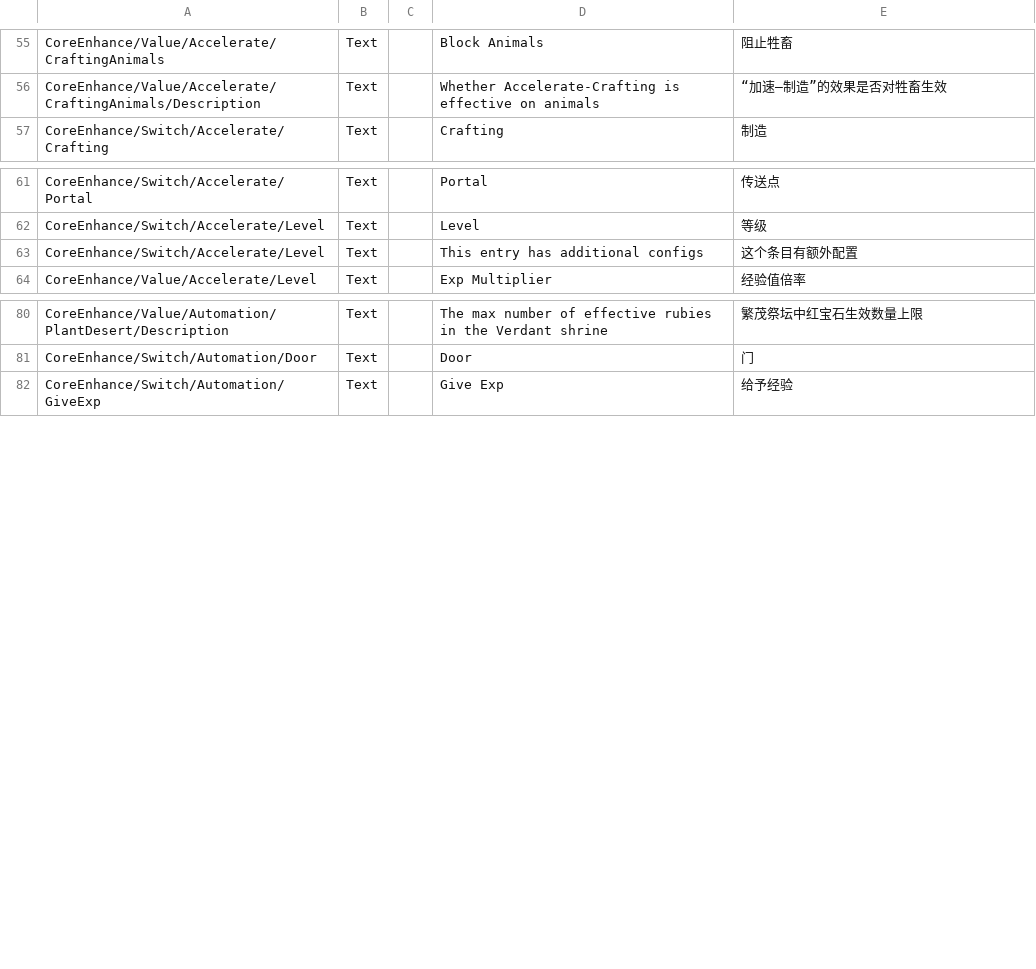
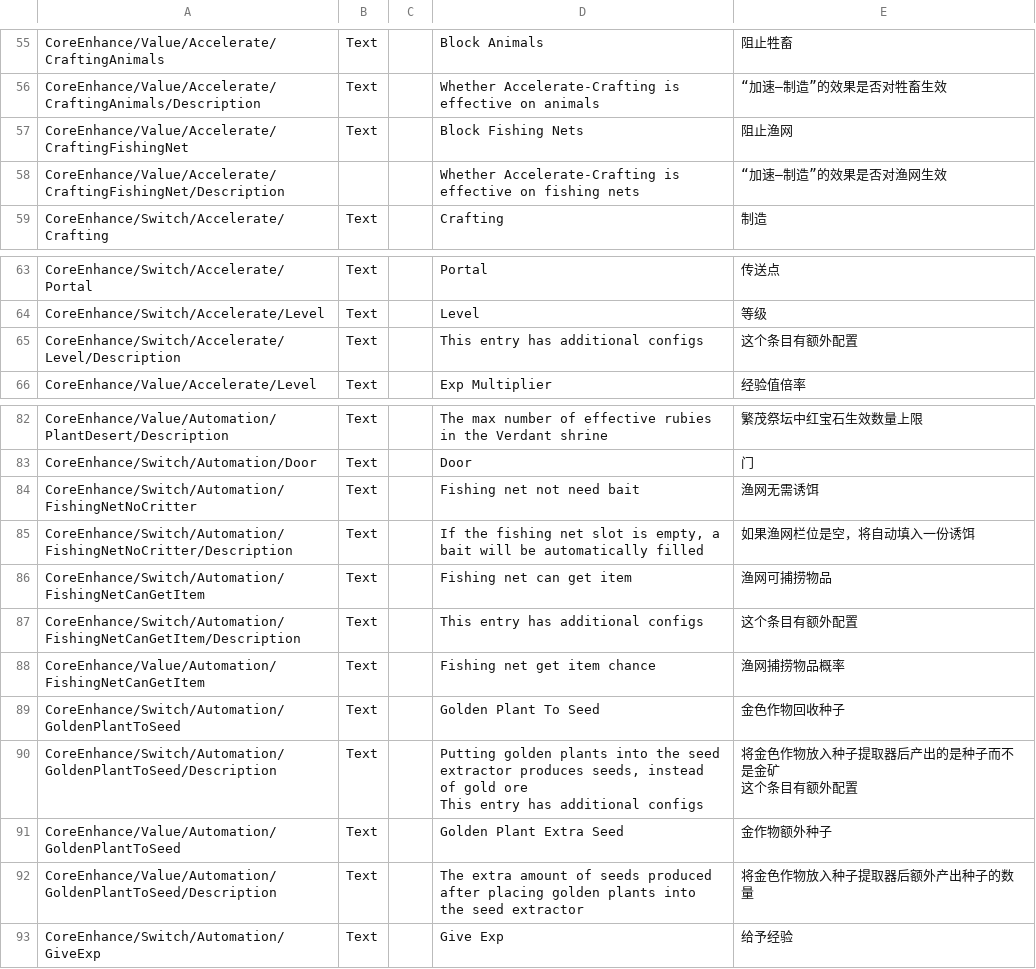
Before and after one commit to ReishyouSose/ModSDK, a CSV file: Assets/CoreEnhance/Localization/Localization.csv, drawn as a sheet; only a part is shown, gaps mark what is left out.

```diff
--- a/Assets/CoreEnhance/Localization/Localization.csv
+++ b/Assets/CoreEnhance/Localization/Localization.csv
@@ -93,2 +93,4 @@ CoreEnhance/Value/Accelerate/CraftingAnimals	Text		Block Animals	阻止牲畜
 CoreEnhance/Value/Accelerate/CraftingAnimals/Description	Text		Whether Accelerate-Crafting is effective on animals	“加速—制造”的效果是否对牲畜生效
+CoreEnhance/Value/Accelerate/CraftingFishingNet	Text		Block Fishing Nets	阻止渔网
+CoreEnhance/Value/Accelerate/CraftingFishingNet/Description			Whether Accelerate-Crafting is effective on fishing nets	“加速—制造”的效果是否对渔网生效
 CoreEnhance/Switch/Accelerate/Crafting	Text		Crafting	制造
@@ -99,3 +101,3 @@ CoreEnhance/Switch/Accelerate/Portal	Text		Portal	传送点
 CoreEnhance/Switch/Accelerate/Level	Text		Level	等级
-CoreEnhance/Switch/Accelerate/Level	Text		This entry has additional configs	这个条目有额外配置
+CoreEnhance/Switch/Accelerate/Level/Description	Text		This entry has additional configs	这个条目有额外配置
 CoreEnhance/Value/Accelerate/Level	Text		Exp Multiplier	经验值倍率
@@ -119,2 +121,13 @@ CoreEnhance/Value/Automation/PlantDesert/Description	Text		The max number of eff
 CoreEnhance/Switch/Automation/Door	Text		Door	门
+CoreEnhance/Switch/Automation/FishingNetNoCritter	Text		Fishing net not need bait	渔网无需诱饵
+CoreEnhance/Switch/Automation/FishingNetNoCritter/Description	Text		If the fishing net slot is empty, a  bait will be automatically filled	如果渔网栏位是空，将自动填入一份诱饵
+CoreEnhance/Switch/Automation/FishingNetCanGetItem	Text		Fishing net can get item	渔网可捕捞物品
+CoreEnhance/Switch/Automation/FishingNetCanGetItem/Description	Text		This entry has additional configs	这个条目有额外配置
+CoreEnhance/Value/Automation/FishingNetCanGetItem	Text		Fishing net get item chance	渔网捕捞物品概率
+CoreEnhance/Switch/Automation/GoldenPlantToSeed	Text		Golden Plant To Seed	金色作物回收种子
+CoreEnhance/Switch/Automation/GoldenPlantToSeed/Description	Text		"Putting golden plants into the seed extractor produces seeds, instead of gold ore
+This entry has additional configs"	"将金色作物放入种子提取器后产出的是种子而不是金矿
+这个条目有额外配置"
+CoreEnhance/Value/Automation/GoldenPlantToSeed	Text		Golden Plant Extra Seed	金作物额外种子
+CoreEnhance/Value/Automation/GoldenPlantToSeed/Description	Text		The extra amount of seeds produced after placing golden plants into the seed extractor	将金色作物放入种子提取器后额外产出种子的数量
 CoreEnhance/Switch/Automation/GiveExp	Text		Give Exp	给予经验
```
Also changed, not shown: 14 other files.
